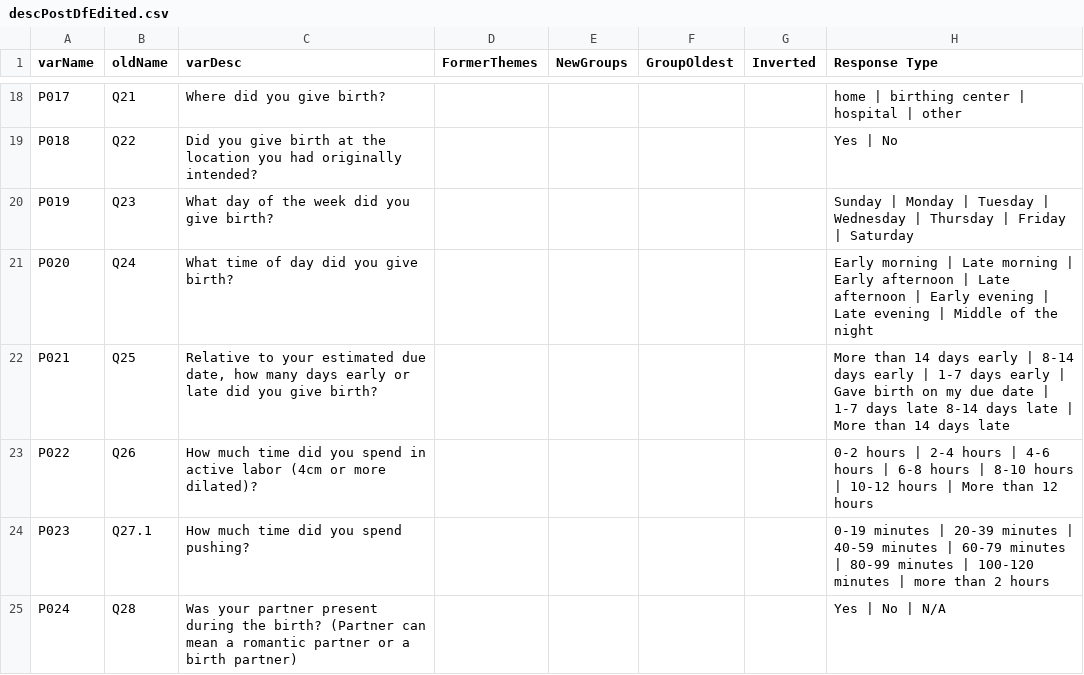
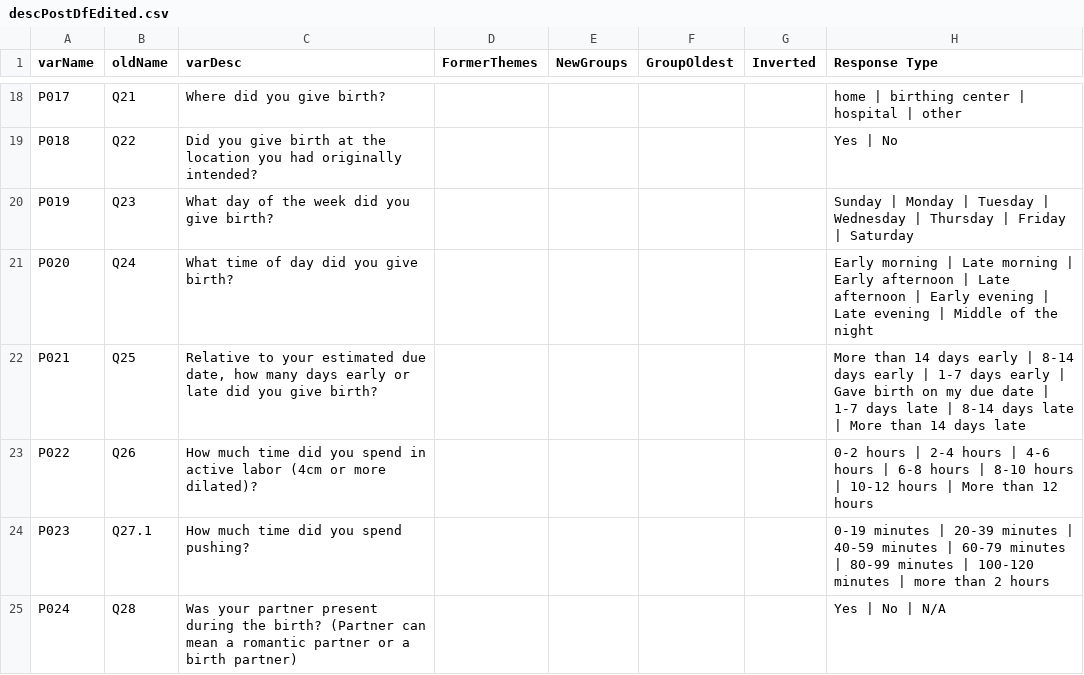
Before and after one commit to r-forge/calibfun, a CSV file: survey/output/descPostDfEdited.csv, drawn as a sheet; only a part is shown, gaps mark what is left out.

```diff
--- a/survey/output/descPostDfEdited.csv
+++ b/survey/output/descPostDfEdited.csv
@@ -21,3 +21,3 @@ P019,Q23,What day of the week did you give birth?,,,,,Sunday | Monday | Tuesday
 P020,Q24,What time of day did you give birth?,,,,,Early morning | Late morning | Early afternoon | Late afternoon | Early evening | Late evening | Middle of the night
-P021,Q25,"Relative to your estimated due date, how many days early or late did you give birth?",,,,,More than 14 days early | 8-14 days early | 1-7 days early | Gave birth on my due date | 1-7 days late 8-14 days late | More than 14 days late
+P021,Q25,"Relative to your estimated due date, how many days early or late did you give birth?",,,,,More than 14 days early | 8-14 days early | 1-7 days early | Gave birth on my due date | 1-7 days late | 8-14 days late | More than 14 days late
 P022,Q26,How much time did you spend in active labor (4cm or more dilated)?,,,,,0-2 hours | 2-4 hours | 4-6 hours | 6-8 hours | 8-10 hours | 10-12 hours | More than 12 hours
```
Also changed, not shown: 9 other files.
